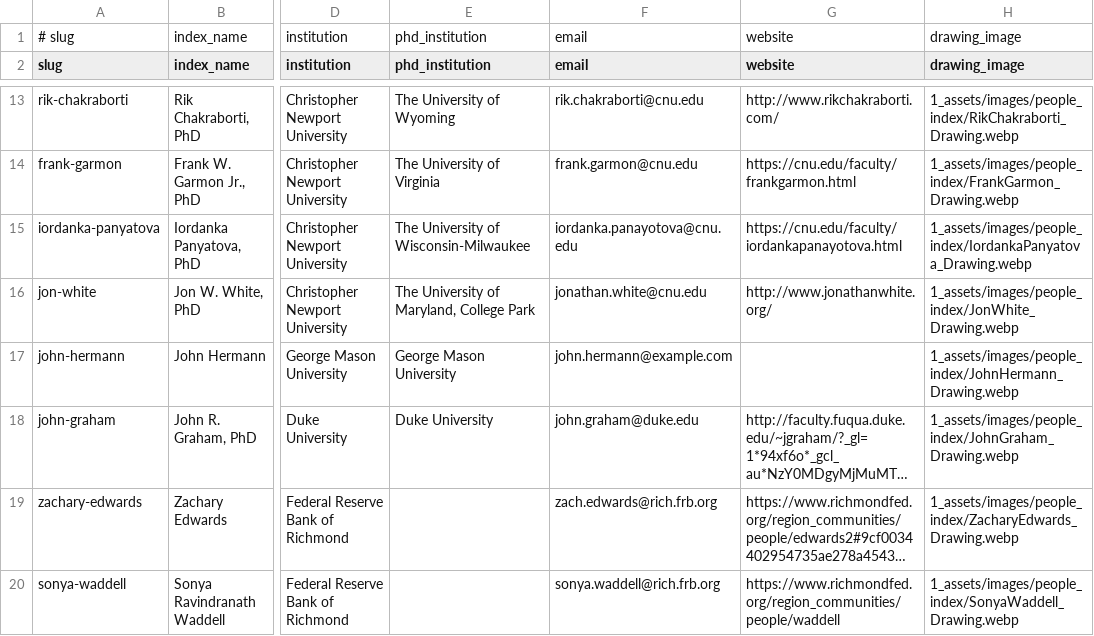
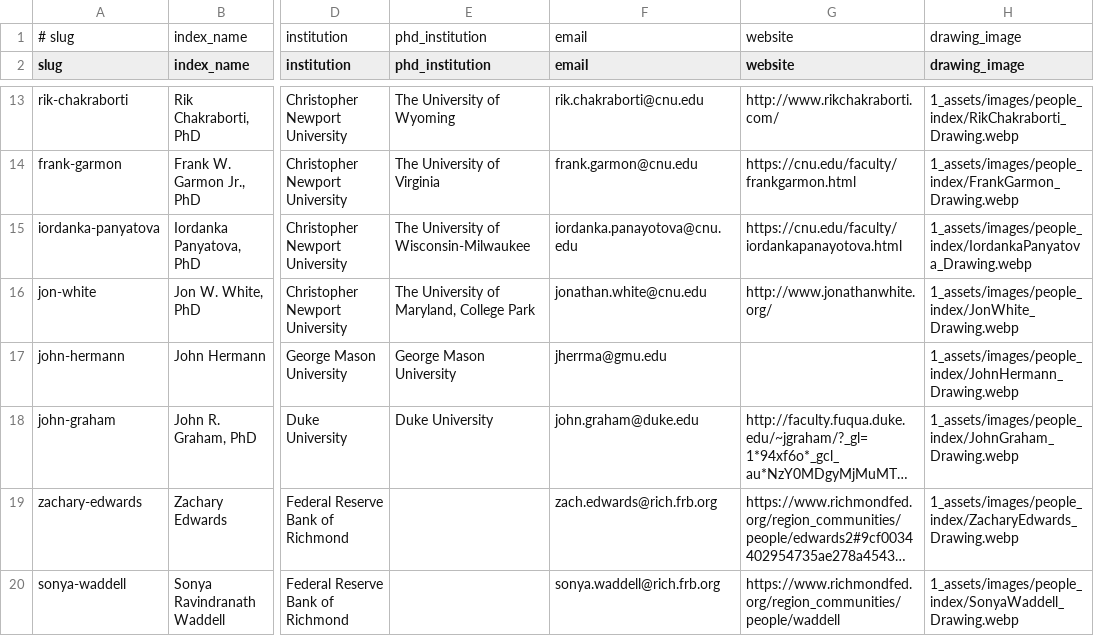
Before and after one commit to SkrapsMD/skrapsmd.github.io, a CSV file: 0_code/people_index/people_directory.csv, drawn as a sheet; only a part is shown, gaps mark what is left out; long unchanged cells end in …; the diff names each change by its address in the sheet, - before the commit and + after, or states it on an @@ line.

Commit message:
Added Johns email

```diff
--- a/0_code/people_index/people_directory.csv
+++ b/0_code/people_index/people_directory.csv
-F17 (email): john.hermann@example.com
+F17 (email): jherrma@gmu.edu
```
Also changed, not shown: 2 other files.
